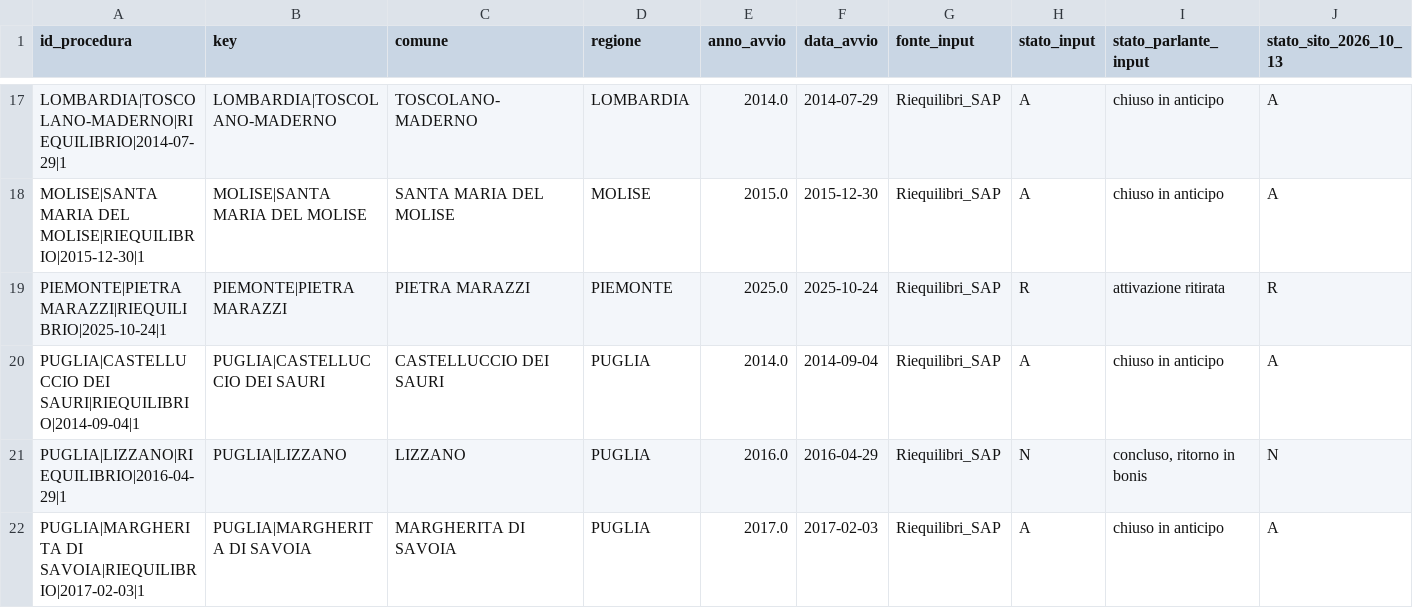
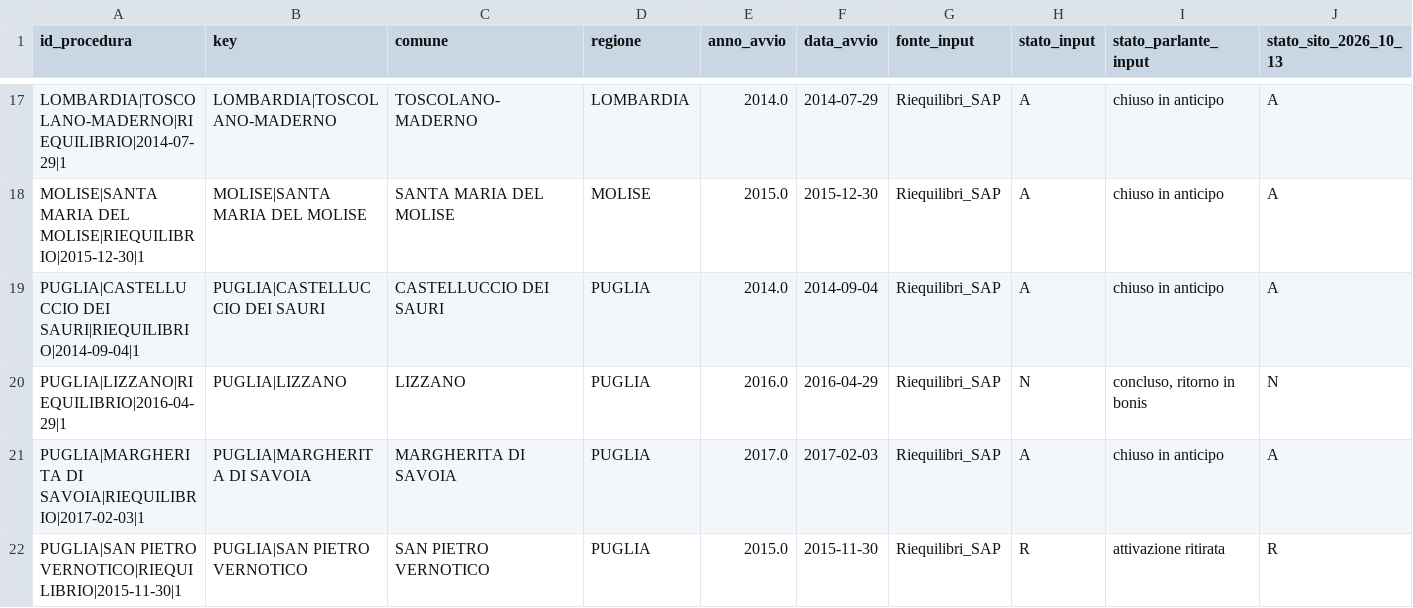
Before and after one commit to ricmazza2000/tesi, a CSV file: ricerca_riequilibri/chiusure_ancora_da_documentare.csv, drawn as a sheet; only a part is shown, gaps mark what is left out; the shorter side is filled out with more unchanged rows; rows hold the shown columns only; the diff names each change by its address in the sheet, - before the commit and + after, or states it on an @@ line.

```diff
--- a/ricerca_riequilibri/chiusure_ancora_da_documentare.csv
+++ b/ricerca_riequilibri/chiusure_ancora_da_documentare.csv
-row 19: PIEMONTE|PIETRA MARAZZI|RIEQUILIBRIO|2025-10-24|1 | PIEMONTE|PIETRA MARAZZI | PIETRA MARAZZI | PIEMONTE | 2025.0 | 2025-10-24 | Riequilibri_SAP | R | attivazione ritirata | R
```
Also changed, not shown: ricerca_riequilibri/prove_parziali_da_completare.csv, ricerca_riequilibri/registro_ricerca_completo.csv, 17 other files.
